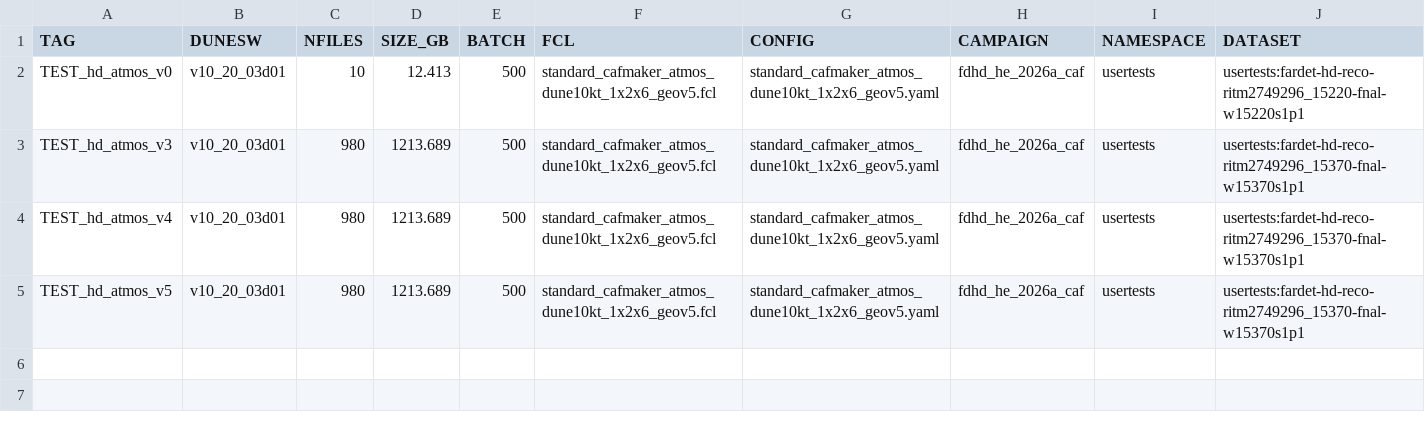
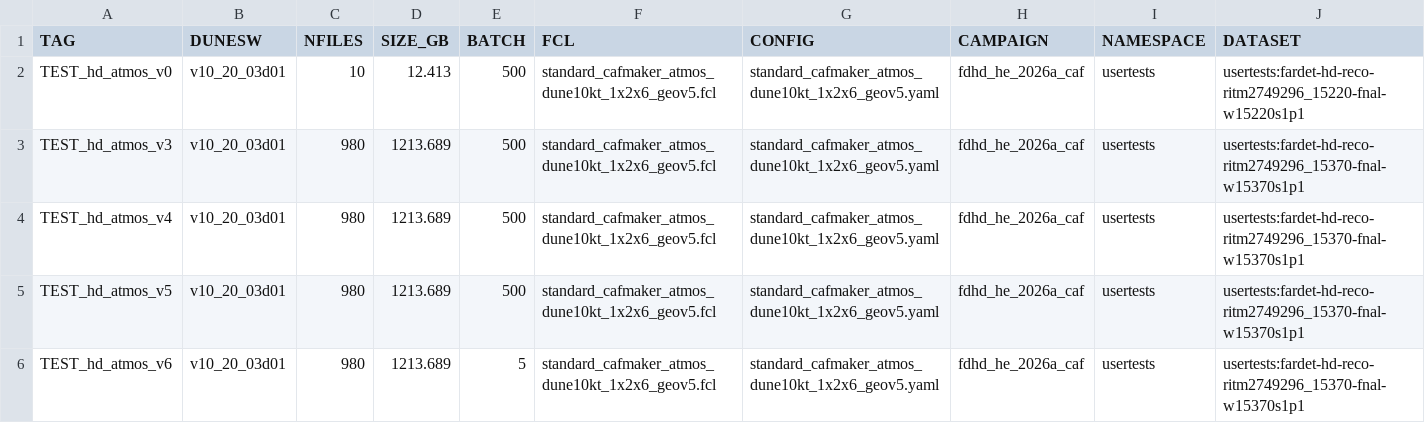
Before and after one commit to DUNE/merge-utils, a CSV file: campaigns/hd_atmos_202604/hd_atmos_202604_jobs.csv, drawn as a sheet; the diff names each change by its address in the sheet, - before the commit and + after, or states it on an @@ line.

```diff
--- a/campaigns/hd_atmos_202604/hd_atmos_202604_jobs.csv
+++ b/campaigns/hd_atmos_202604/hd_atmos_202604_jobs.csv
+row 6: TEST_hd_atmos_v6 | v10_20_03d01 | 980 | 1213.689 | 5 | standard_cafmaker_atmos_dune10kt_1x2x6_geov5.fcl | standard_cafmaker_atmos_dune10kt_1x2x6_geov5.yaml | fdhd_he_2026a_caf | usertests | usertests:fardet-hd-reco-ritm2749296_15370-fnal-w15370s1p1
```
Also changed, not shown: campaigns/hd_atmos_202604/hd_atmos_202604.csv, 3 other files.
